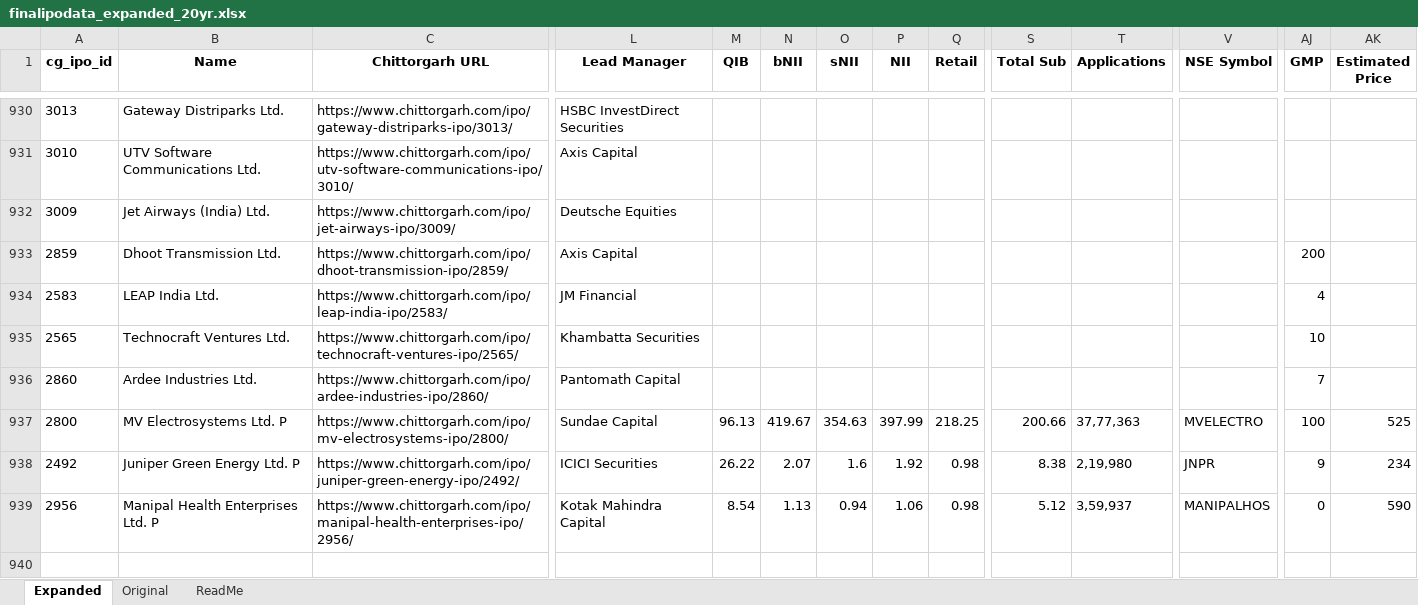
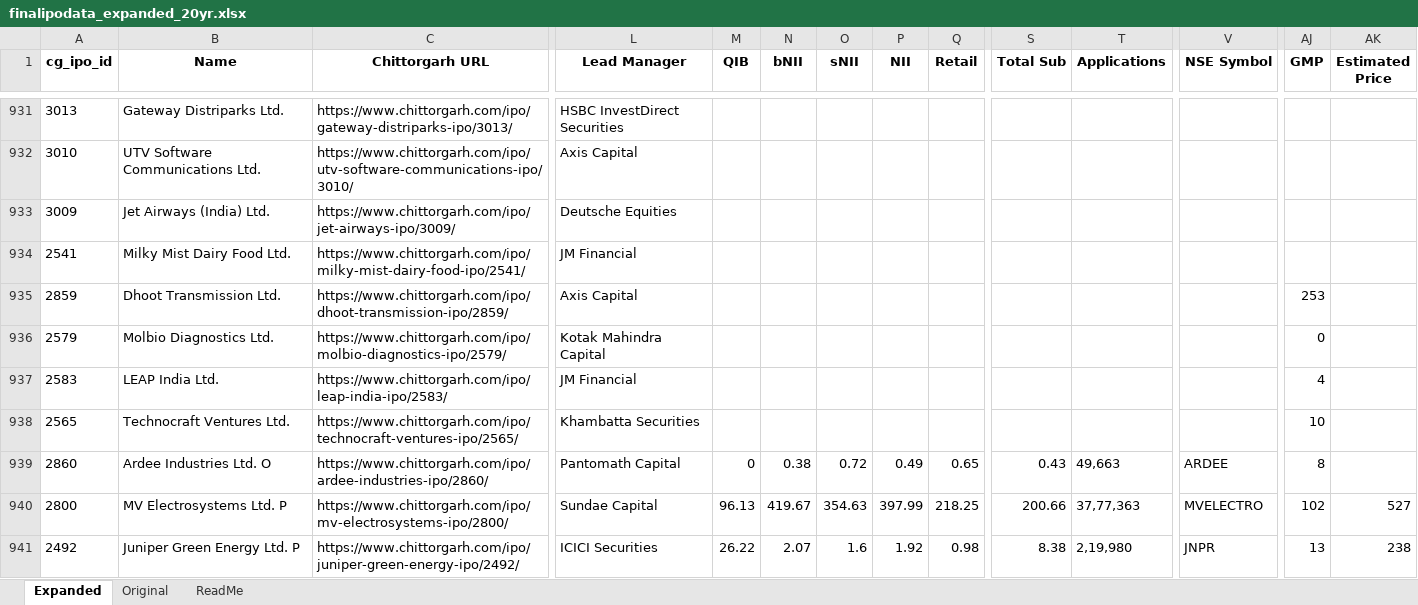
Before and after one commit to rohanbeingsocial/ipo-radar, an Excel workbook: ipodata/finalipodata_expanded_20yr.xlsx, sheet Expanded, drawn as a sheet; only a part is shown, gaps mark what is left out; values as stored, in another font and other column widths than the file's, no borders; removed rows and columns are numbered as before the commit, all else as after; rows hold the shown columns only; the diff covers the shown part only; the diff names each change by its address in the sheet, - before the commit and + after, or states it on an @@ line.

```diff
--- a/ipodata/finalipodata_expanded_20yr.xlsx (sheet Expanded)
+++ b/ipodata/finalipodata_expanded_20yr.xlsx (sheet Expanded)
+row 934: 2541 | Milky Mist Dairy Food Ltd. | https://www.chittorgarh.com/ipo/milky-mist-dairy-food-ipo/2541/ | JM Financial
-AJ935 (GMP): 200
+AJ935 (GMP): 253
+row 936: 2579 | Molbio Diagnostics Ltd. | https://www.chittorgarh.com/ipo/molbio-diagnostics-ipo/2579/ | Kotak Mahindra Capital |  |  |  |  |  |  |  |  | 0
-B939 (Name): Ardee Industries Ltd.
+B939 (Name): Ardee Industries Ltd. O
-M939 (QIB): (empty)
+M939 (QIB): 0
-N939 (bNII): (empty)
+N939 (bNII): 0.38
-O939 (sNII): (empty)
+O939 (sNII): 0.72
-P939 (NII): (empty)
+P939 (NII): 0.49
-Q939 (Retail): (empty)
+Q939 (Retail): 0.65
-S939 (Total Sub): (empty)
+S939 (Total Sub): 0.43
-T939 (Applications): (empty)
+T939 (Applications): 49,663
-V939 (NSE Symbol): (empty)
+V939 (NSE Symbol): ARDEE
-AJ939 (GMP): 7
+AJ939 (GMP): 8
-AJ940 (GMP): 100
+AJ940 (GMP): 102
-AK940 (Estimated Price): 525
+AK940 (Estimated Price): 527
-AJ941 (GMP): 9
+AJ941 (GMP): 13
-AK941 (Estimated Price): 234
+AK941 (Estimated Price): 238
-row 939: 2956 | Manipal Health Enterprises Ltd. P | https://www.chittorgarh.com/ipo/manipal-health-enterprises-ipo/2956/ | Kotak Mahindra Capital | 8.54 | 1.13 | 0.94 | 1.06 | 0.98 | 5.12 | 3,59,937 | MANIPALHOS | 0 | 590
```
Also changed, not shown: 12 added rows, 11 removed rows and 388 edited cells elsewhere in this sheet, 9 other files.
